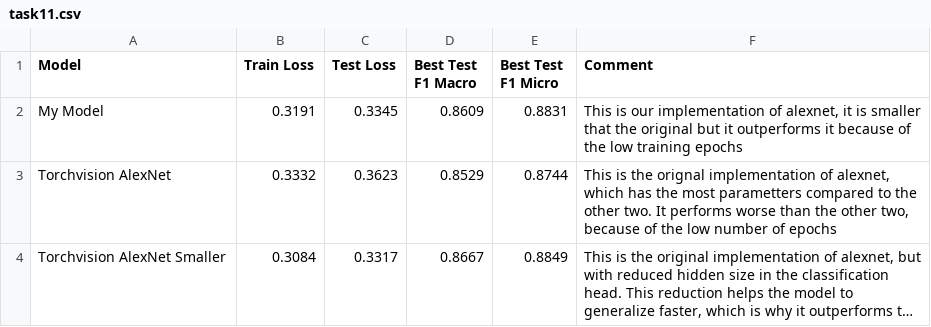
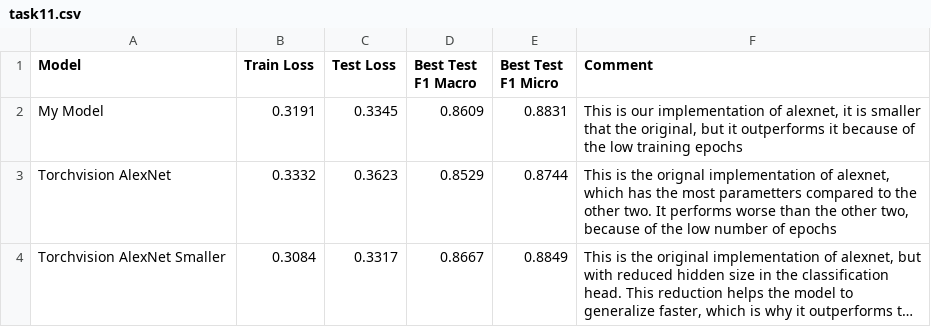
Before and after one commit to SashoVas/DL_winter_26-27, a CSV file: results/week08/task11.csv, drawn as a sheet; long unchanged cells end in ….

```diff
--- a/results/week08/task11.csv
+++ b/results/week08/task11.csv
@@ -1,3 +1,3 @@
 Model,Train Loss,Test Loss,Best Test F1 Macro,Best Test F1 Micro,Comment
-My Model,0.3191,0.3345,0.8609,0.8831,"This is our implementation of alexnet, it is smaller that the original but it outperforms it because of the low training epochs"
+My Model,0.3191,0.3345,0.8609,0.8831,"This is our implementation of alexnet, it is smaller that the original, but it outperforms it because of the low training epochs"
 Torchvision AlexNet,0.3332,0.3623,0.8529,0.8744,"This is the orignal implementation of alexnet, which has the most parametters compared to the other two. It performs worse than the other two, because of the low number of epochs"
```
Also changed, not shown: 4 other files.
